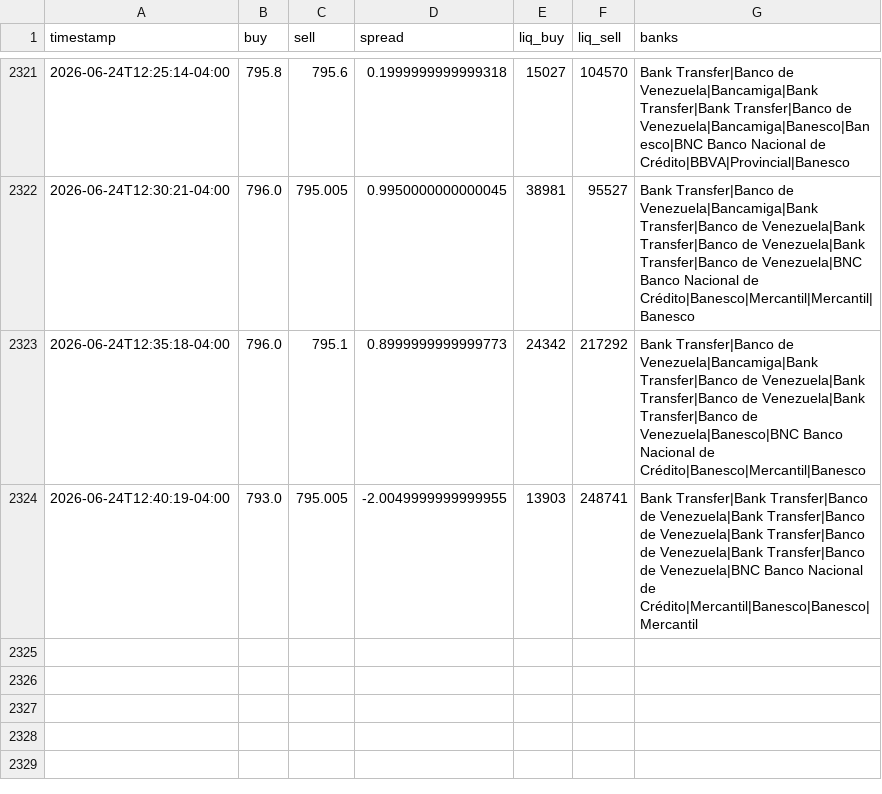
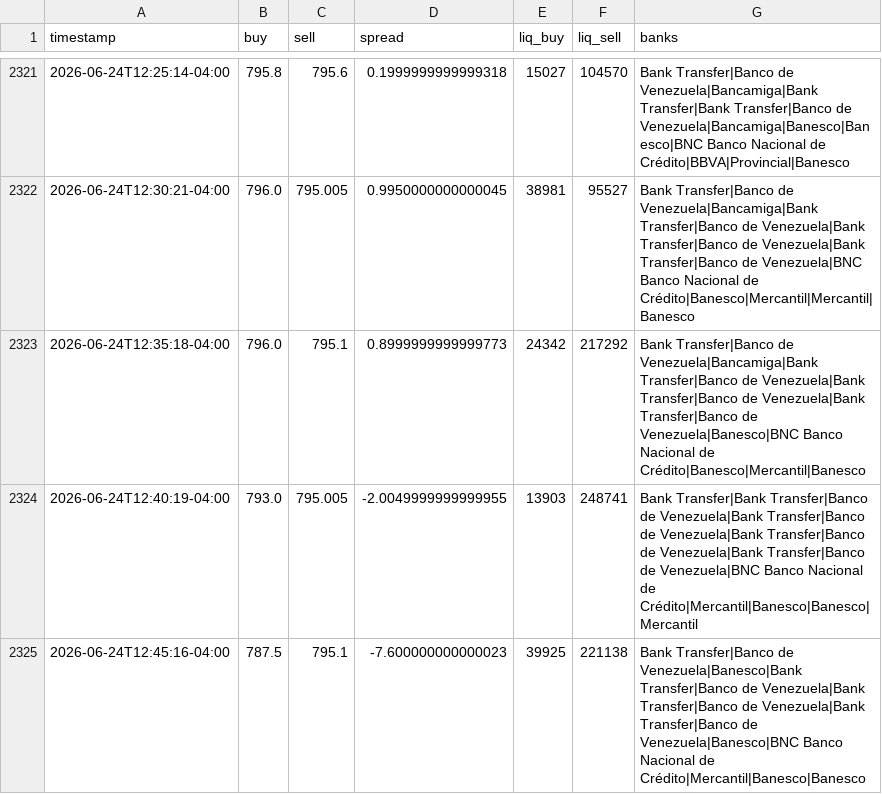
Before and after one commit to aamirhalabi/P2P-BOT-ADVICE, a CSV file: data/history.csv, drawn as a sheet; only a part is shown, gaps mark what is left out; the diff names each change by its address in the sheet, - before the commit and + after, or states it on an @@ line.

Commit message:
historial 2026-06-24 16:45

```diff
--- a/data/history.csv
+++ b/data/history.csv
+row 2325: 2026-06-24T12:45:16-04:00 | 787.5 | 795.1 | -7.600000000000023 | 39925 | 221138 | Bank Transfer|Banco de Venezuela|Banesco|Bank Transfer|Banco de Venezuela|Bank Transfer|Banco de Venezuela|Bank Transfer|Banco de Venezuela|Banesco|BNC Banco Nacional de Crédito|Mercantil|Banesco|Banesco
```
